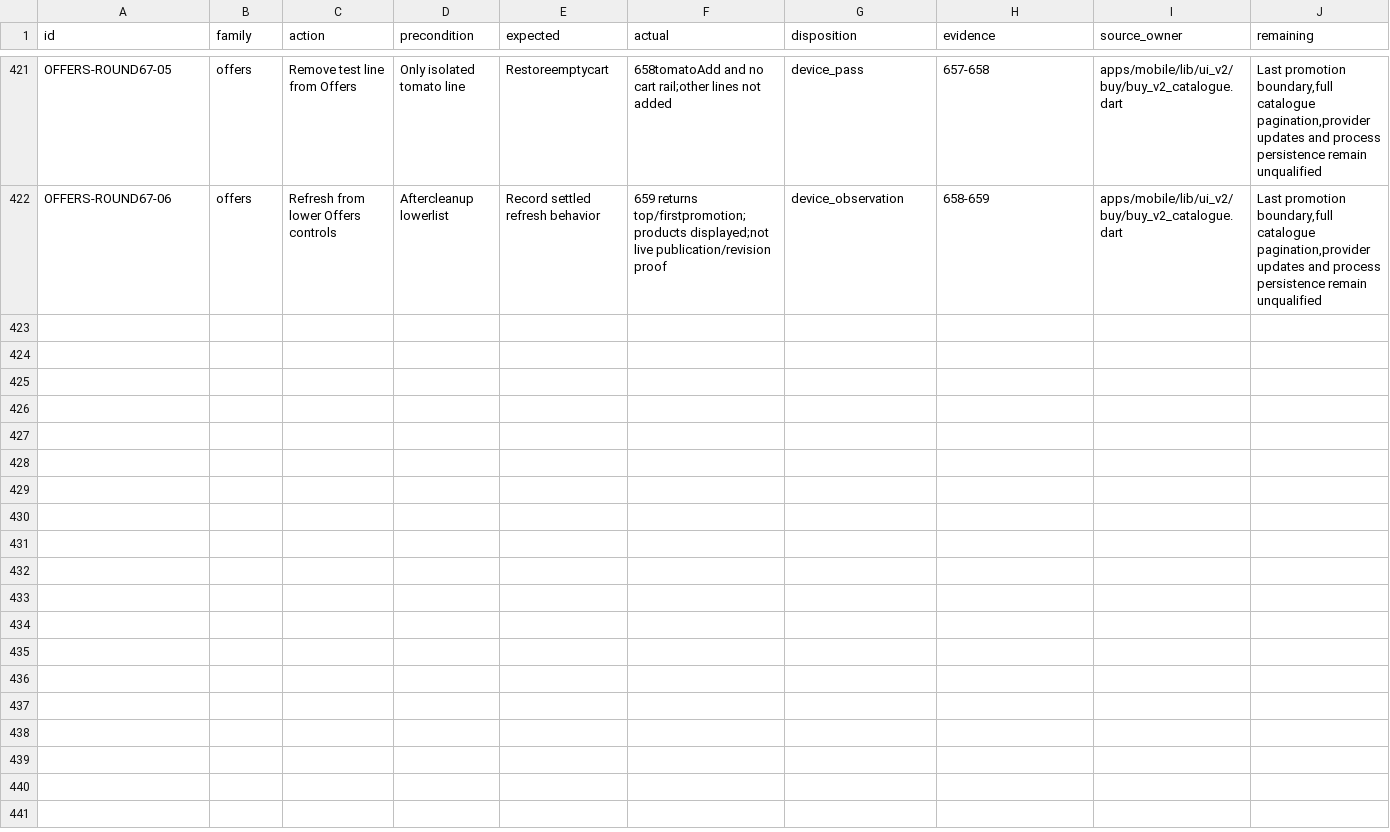
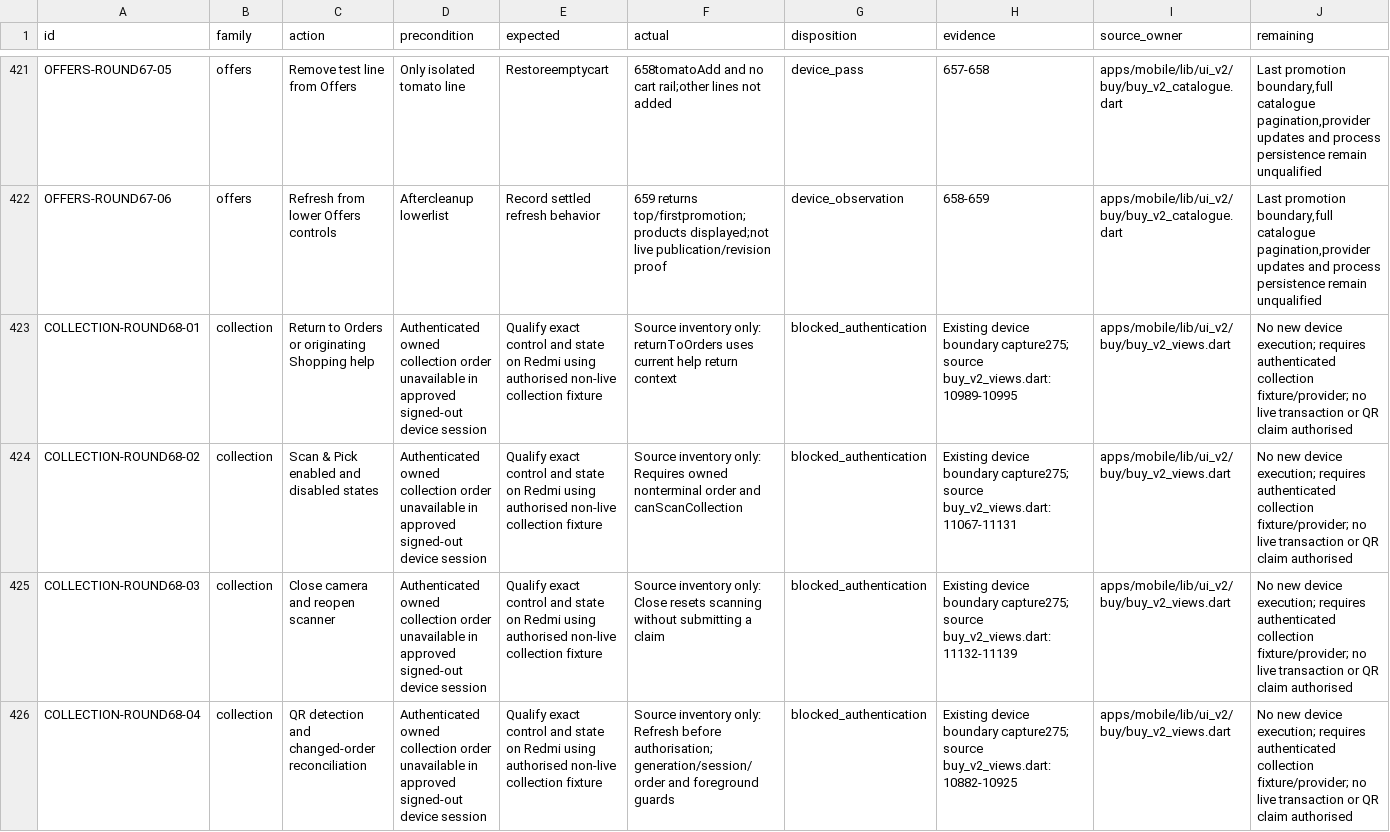
Before and after one commit to Supermanditech/MOOLSOCIAL-PRODUCTION, a CSV file: docs/quality/cursor-redmi-v6-audit-20260913/JOURNEYS.csv, drawn as a sheet; only a part is shown, gaps mark what is left out; the diff covers the shown part only; the diff names each change by its address in the sheet, - before the commit and + after, or states it on an @@ line.

Commit message:
ui(redmi-v6-audit-20260913): enumerate collection order audit boundaries

```diff
--- a/docs/quality/cursor-redmi-v6-audit-20260913/JOURNEYS.csv
+++ b/docs/quality/cursor-redmi-v6-audit-20260913/JOURNEYS.csv
+row 423: COLLECTION-ROUND68-01 | collection | Return to Orders or originating Shopping help | Authenticated owned collection order unavailable in approved signed-out device session | Qualify exact control and state on Redmi using authorised non-live collection fixture | Source inventory only: returnToOrders uses current help return context | blocked_authentication | Existing device boundary capture275; source buy_v2_views.dart:10989-10995 | apps/mobile/lib/ui_v2/buy/buy_v2_views.dart | No new device execution; requires authenticated collection fixture/provider; no live transaction or QR claim authorised
+row 424: COLLECTION-ROUND68-02 | collection | Scan & Pick enabled and disabled states | Authenticated owned collection order unavailable in approved signed-out device session | Qualify exact control and state on Redmi using authorised non-live collection fixture | Source inventory only: Requires owned nonterminal order and canScanCollection | blocked_authentication | Existing device boundary capture275; source buy_v2_views.dart:11067-11131 | apps/mobile/lib/ui_v2/buy/buy_v2_views.dart | No new device execution; requires authenticated collection fixture/provider; no live transaction or QR claim authorised
+row 425: COLLECTION-ROUND68-03 | collection | Close camera and reopen scanner | Authenticated owned collection order unavailable in approved signed-out device session | Qualify exact control and state on Redmi using authorised non-live collection fixture | Source inventory only: Close resets scanning without submitting a claim | blocked_authentication | Existing device boundary capture275; source buy_v2_views.dart:11132-11139 | apps/mobile/lib/ui_v2/buy/buy_v2_views.dart | No new device execution; requires authenticated collection fixture/provider; no live transaction or QR claim authorised
+row 426: COLLECTION-ROUND68-04 | collection | QR detection and changed-order reconciliation | Authenticated owned collection order unavailable in approved signed-out device session | Qualify exact control and state on Redmi using authorised non-live collection fixture | Source inventory only: Refresh before authorisation; generation/session/order and foreground guards | blocked_authentication | Existing device boundary capture275; source buy_v2_views.dart:10882-10925 | apps/mobile/lib/ui_v2/buy/buy_v2_views.dart | No new device execution; requires authenticated collection fixture/provider; no live transaction or QR claim authorised
```
Also changed, not shown: 4 added rows elsewhere in this file, 2 other files.
